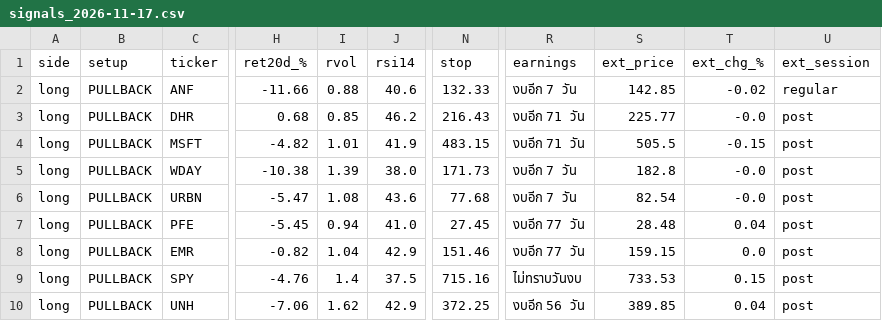
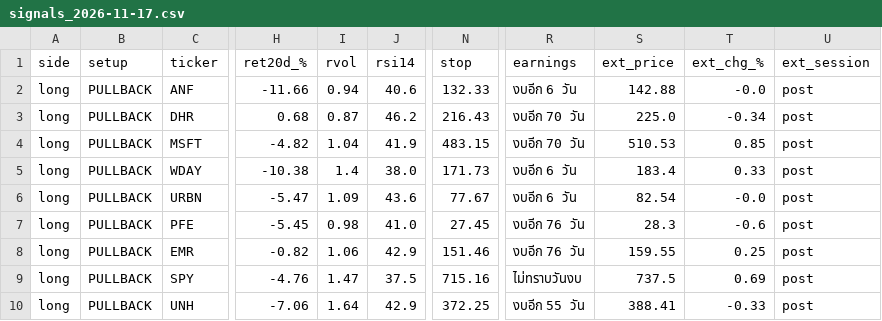
Before and after one commit to AmsteelX/Market-Scanner2, a CSV file: reports/signals_2026-11-17.csv, drawn as a sheet; only a part is shown, gaps mark what is left out; the diff covers the shown part only; the diff names each change by its address in the sheet, - before the commit and + after, or states it on an @@ line.

```diff
--- a/reports/signals_2026-11-17.csv
+++ b/reports/signals_2026-11-17.csv
-I2 (rvol): 0.88
+I2 (rvol): 0.94
-R2 (earnings): งบอีก 7 วัน
+R2 (earnings): งบอีก 6 วัน
-S2 (ext_price): 142.85
+S2 (ext_price): 142.88
-T2 (ext_chg_%): -0.02
+T2 (ext_chg_%): -0.0
-U2 (ext_session): regular
+U2 (ext_session): post
-I3 (rvol): 0.85
+I3 (rvol): 0.87
-R3:R4 (earnings): งบอีก 71 วัน
+R3:R4 (earnings): งบอีก 70 วัน
-S3 (ext_price): 225.77
+S3 (ext_price): 225.0
-T3 (ext_chg_%): -0.0
+T3 (ext_chg_%): -0.34
-I4 (rvol): 1.01
+I4 (rvol): 1.04
-S4 (ext_price): 505.5
+S4 (ext_price): 510.53
-T4 (ext_chg_%): -0.15
+T4 (ext_chg_%): 0.85
-I5 (rvol): 1.39
+I5 (rvol): 1.4
-R5:R6 (earnings): งบอีก 7 วัน
+R5:R6 (earnings): งบอีก 6 วัน
-S5 (ext_price): 182.8
+S5 (ext_price): 183.4
-T5 (ext_chg_%): -0.0
+T5 (ext_chg_%): 0.33
-I6 (rvol): 1.08
+I6 (rvol): 1.09
-N6 (stop): 77.68
+N6 (stop): 77.67
-I7 (rvol): 0.94
+I7 (rvol): 0.98
-R7:R8 (earnings): งบอีก 77 วัน
+R7:R8 (earnings): งบอีก 76 วัน
-S7 (ext_price): 28.48
+S7 (ext_price): 28.3
-T7 (ext_chg_%): 0.04
+T7 (ext_chg_%): -0.6
-I8 (rvol): 1.04
+I8 (rvol): 1.06
-S8 (ext_price): 159.15
+S8 (ext_price): 159.55
-T8 (ext_chg_%): 0.0
+T8 (ext_chg_%): 0.25
-I9 (rvol): 1.4
+I9 (rvol): 1.47
-S9 (ext_price): 733.53
+S9 (ext_price): 737.5
-T9 (ext_chg_%): 0.15
+T9 (ext_chg_%): 0.69
-I10 (rvol): 1.62
+I10 (rvol): 1.64
-R10 (earnings): งบอีก 56 วัน
+R10 (earnings): งบอีก 55 วัน
-S10 (ext_price): 389.85
+S10 (ext_price): 388.41
-T10 (ext_chg_%): 0.04
+T10 (ext_chg_%): -0.33
```
Also changed, not shown: 1 added row and 35 edited cells elsewhere in this file, 2 other files.
